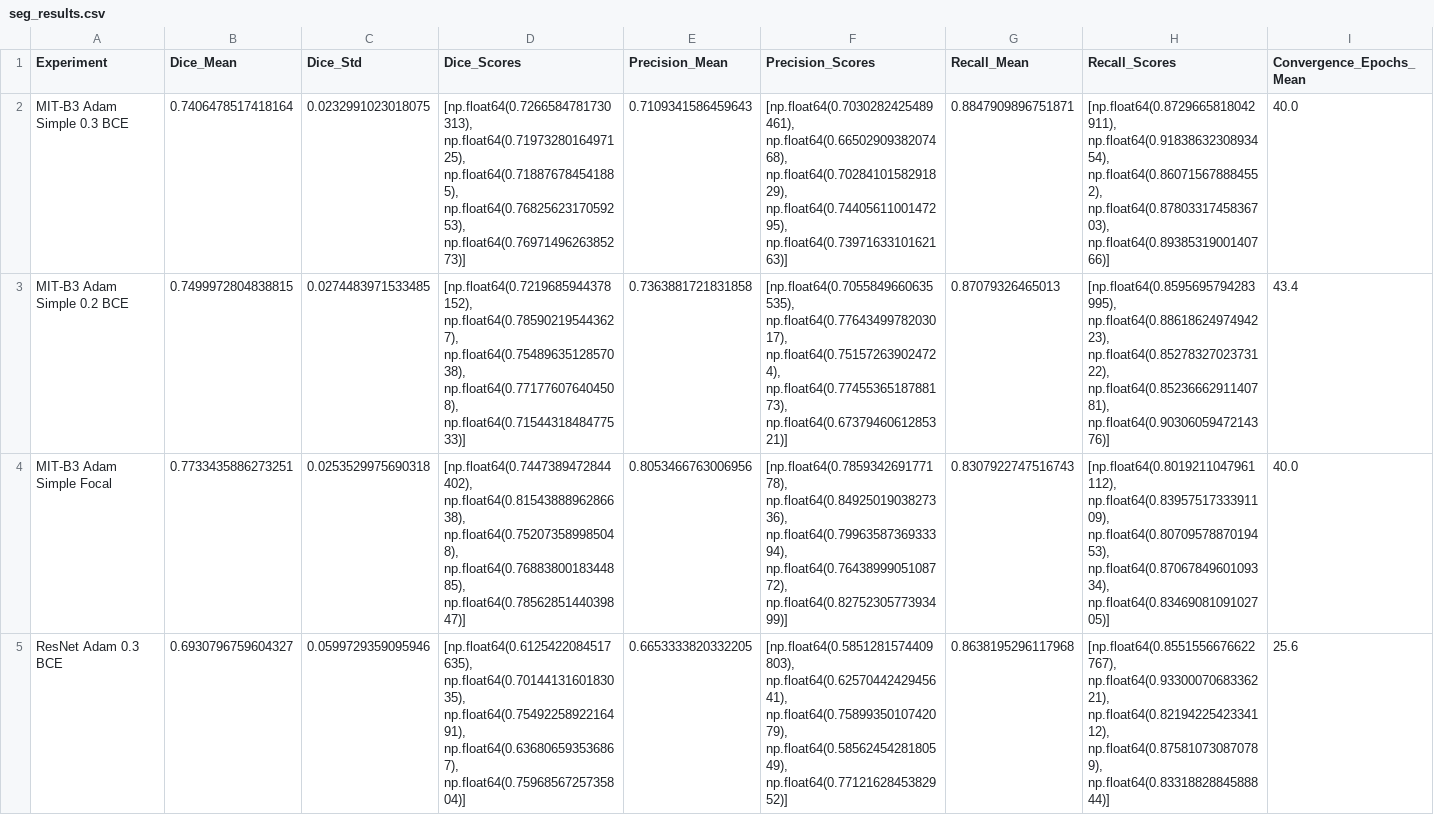
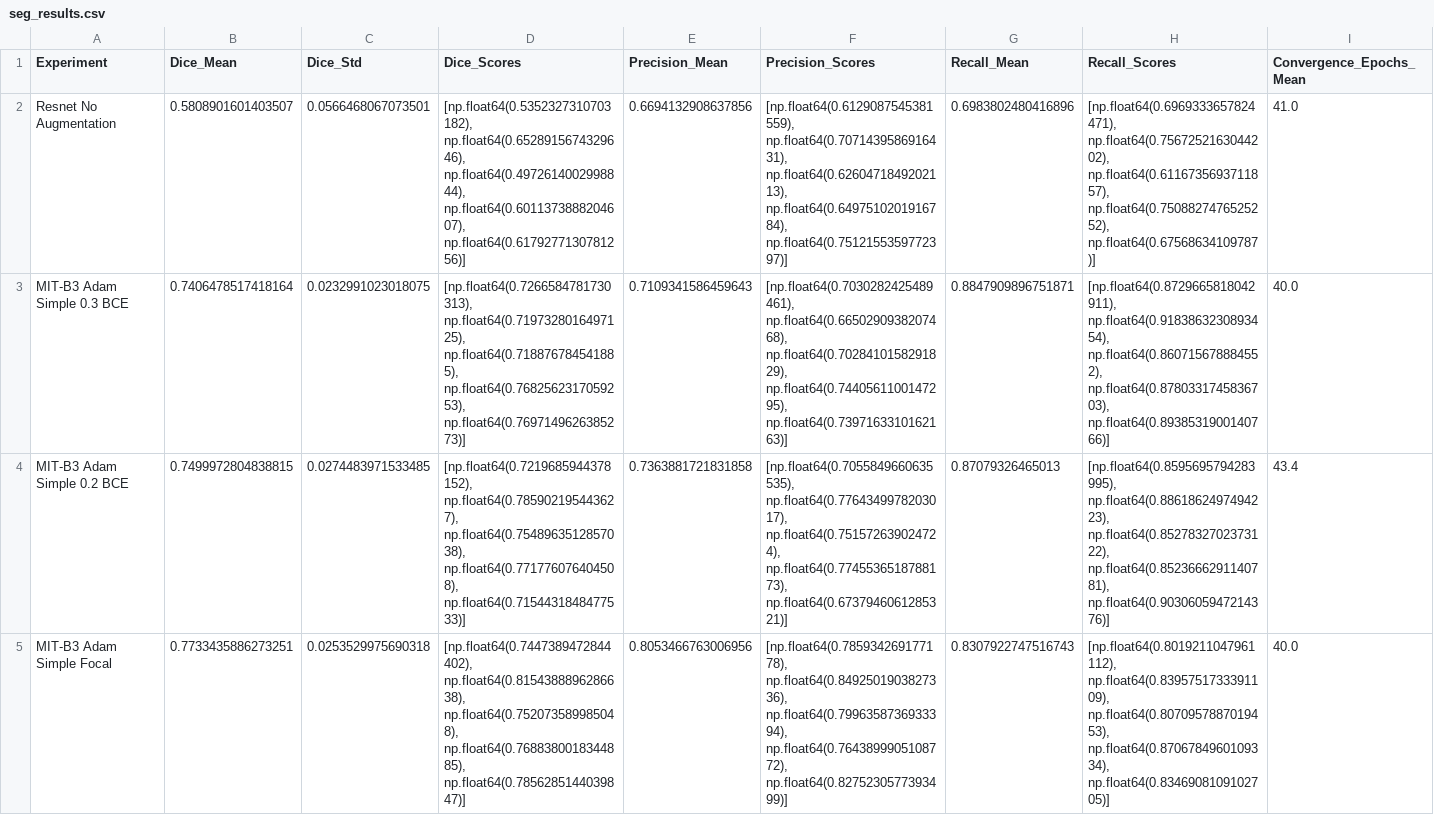
Before and after one commit to Simon-Konieczny/cancer-cell-detection-and-classification, a CSV file: seg_results.csv, drawn as a sheet; only a part is shown; the shorter side is filled out with more unchanged rows.

```diff
--- a/seg_results.csv
+++ b/seg_results.csv
@@ -1,2 +1,3 @@
 Experiment,Dice_Mean,Dice_Std,Dice_Scores,Precision_Mean,Precision_Scores,Recall_Mean,Recall_Scores,Convergence_Epochs_Mean
+Resnet No Augmentation,0.5808901601403507,0.0566468067073501,"[np.float64(0.5352327310703182), np.float64(0.6528915674329646), np.float64(0.4972614002998844), np.float64(0.6011373888204607), np.float64(0.6179277130781256)]",0.6694132908637856,"[np.float64(0.6129087545381559), np.float64(0.7071439586916431), np.float64(0.6260471849202113), np.float64(0.6497510201916784), np.float64(0.7512155359772397)]",0.6983802480416896,"[np.float64(0.6969333657824471), np.float64(0.7567252163044202), np.float64(0.6116735693711857), np.float64(0.7508827476525252), np.float64(0.67568634109787)]",41.0
 MIT-B3 Adam Simple 0.3 BCE,0.7406478517418164,0.0232991023018075,"[np.float64(0.7266584781730313), np.float64(0.7197328016497125), np.float64(0.718876784541885), np.float64(0.7682562317059253), np.float64(0.7697149626385273)]",0.7109341586459643,"[np.float64(0.7030282425489461), np.float64(0.6650290938207468), np.float64(0.7028410158291829), np.float64(0.7440561100147295), np.float64(0.7397163310162163)]",0.8847909896751871,"[np.float64(0.8729665818042911), np.float64(0.9183863230893454), np.float64(0.860715678884552), np.float64(0.8780331745836703), np.float64(0.8938531900140766)]",40.0
```
Also changed, not shown: segmentation_metrics/hedges_g_results.csv, 23 other files.
